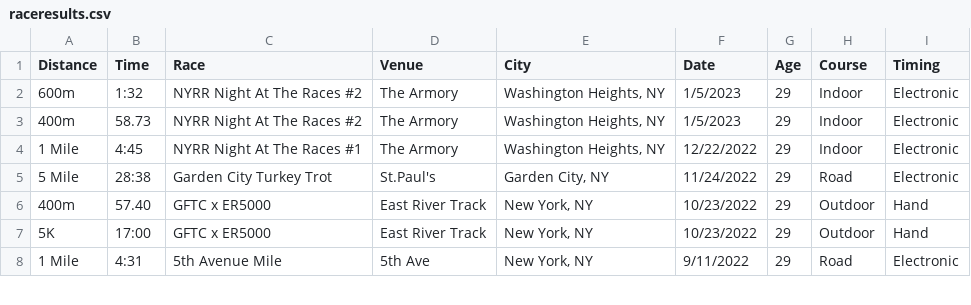
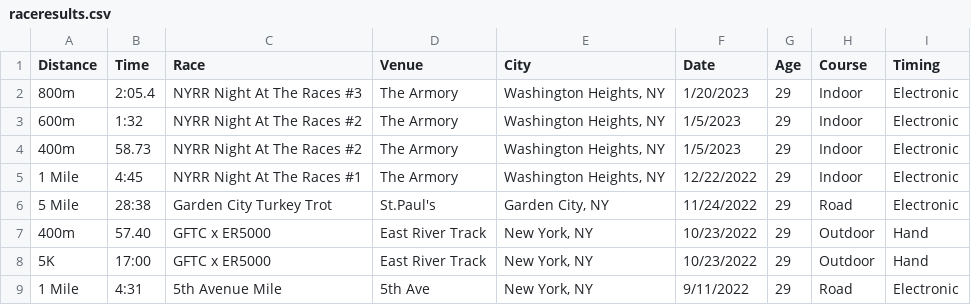
Before and after one commit to kenneththomas/kensraceresults, a CSV file: raceresults.csv, drawn as a sheet; only a part is shown; the diff names each change by its address in the sheet, - before the commit and + after, or states it on an @@ line.

```diff
--- a/raceresults.csv
+++ b/raceresults.csv
+row 2: 800m | 2:05.4 | NYRR Night At The Races #3 | The Armory | Washington Heights, NY | 1/20/2023 | 29 | Indoor | Electronic
```
Also changed, not shown: 1 other file.
